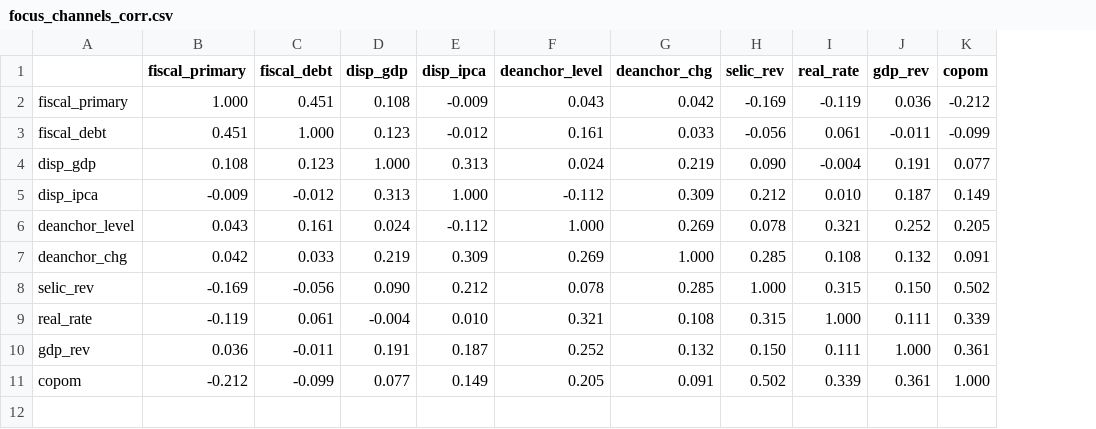
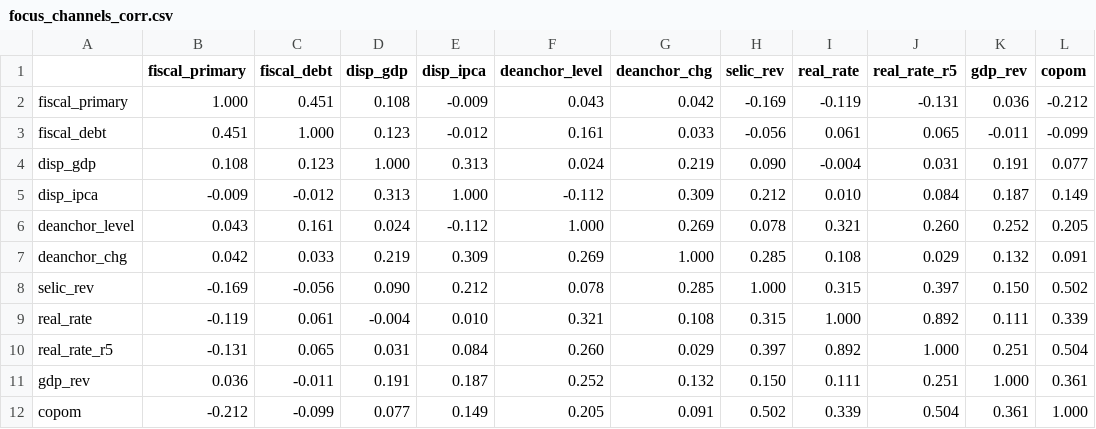
Before and after one commit to enzopassarini/ORDER_FLOW_IMBALANCE, a CSV file: copom_smll/data/focus_channels_corr.csv, drawn as a sheet; the diff names each change by its address in the sheet, - before the commit and + after, or states it on an @@ line.

```diff
--- a/copom_smll/data/focus_channels_corr.csv
+++ b/copom_smll/data/focus_channels_corr.csv
+column J (real_rate_r5), rows 2-9: -0.131 | 0.065 | 0.031 | 0.084 | 0.260 | 0.029 | 0.397 | 0.892; rows 11-12: 0.251 | 0.504
+row 10: real_rate_r5 | -0.131 | 0.065 | 0.031 | 0.084 | 0.260 | 0.029 | 0.397 | 0.892 | 1.000 | 0.251 | 0.504
```
Also changed, not shown: copom_smll/data/focus_channels_stats.csv, 9 other files.
